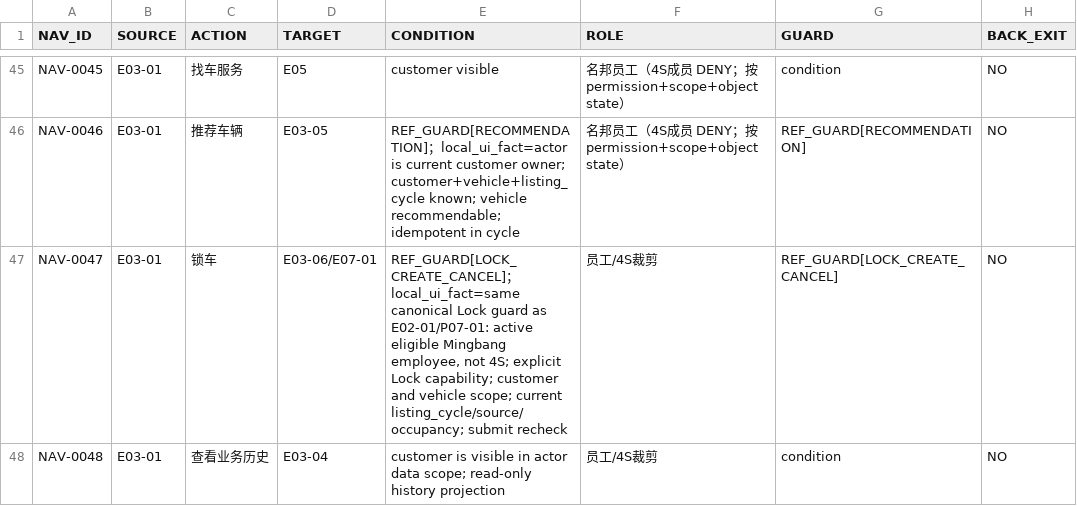
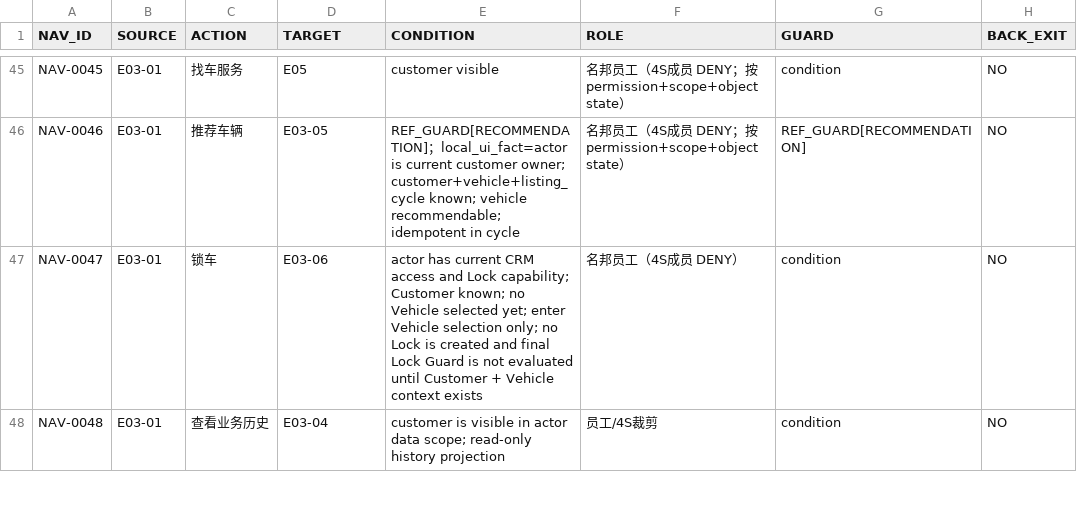
Before and after one commit to suzhe868-arch/mb, a CSV file: 04_证据_D_实际_LowFi/REGISTERS/LOW_FI_NAVIGATION_REGISTER.csv, drawn as a sheet; only a part is shown, gaps mark what is left out; the diff covers the shown part only; the diff names each change by its address in the sheet, - before the commit and + after, or states it on an @@ line.

Commit message:
Low-Fi: sync Batch 2 navigation csv

```diff
--- a/04_证据_D_实际_LowFi/REGISTERS/LOW_FI_NAVIGATION_REGISTER.csv
+++ b/04_证据_D_实际_LowFi/REGISTERS/LOW_FI_NAVIGATION_REGISTER.csv
-D47 (TARGET): E03-06/E07-01
+D47 (TARGET): E03-06
-E47 (CONDITION): REF_GUARD[LOCK_CREATE_CANCEL]；local_ui_fact=same canonical Lock guard as E02-01/P07-01: active eligible Mingbang employee, not 4S; explicit Lock capability; customer and vehicle scope; current listing_cycle/source/occupancy; submit recheck
+E47 (CONDITION): actor has current CRM access and Lock capability; Customer known; no Vehicle selected yet; enter Vehicle selection only; no Lock is created and final Lock Guard is not evaluated until Customer + Vehicle context exists
-F47 (ROLE): 员工/4S裁剪
+F47 (ROLE): 名邦员工（4S成员 DENY）
-G47 (GUARD): REF_GUARD[LOCK_CREATE_CANCEL]
+G47 (GUARD): condition
```
Also changed, not shown: 1 added row and 82 edited cells elsewhere in this file.
